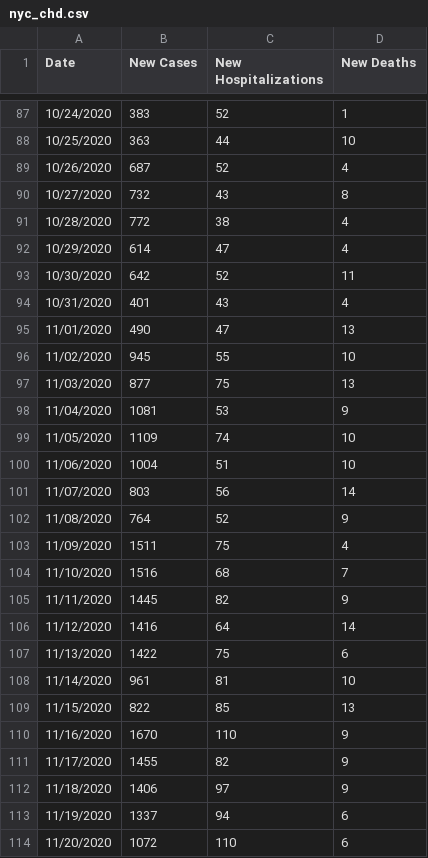
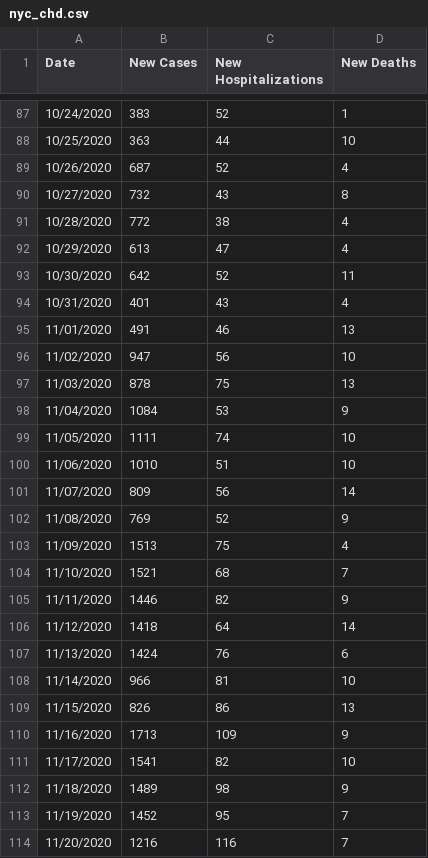
Before and after one commit to violettracker/nyutracker, a CSV file: dynamic/nyc_chd.csv, drawn as a sheet; only a part is shown, gaps mark what is left out; the diff covers the shown part only.

```diff
--- a/dynamic/nyc_chd.csv
+++ b/dynamic/nyc_chd.csv
@@ -91,24 +91,24 @@ Date,New Cases,New Hospitalizations,New Deaths
 10/28/2020,772,38,4
-10/29/2020,614,47,4
+10/29/2020,613,47,4
 10/30/2020,642,52,11
 10/31/2020,401,43,4
-11/01/2020,490,47,13
-11/02/2020,945,55,10
-11/03/2020,877,75,13
-11/04/2020,1081,53,9
-11/05/2020,1109,74,10
-11/06/2020,1004,51,10
-11/07/2020,803,56,14
-11/08/2020,764,52,9
-11/09/2020,1511,75,4
-11/10/2020,1516,68,7
-11/11/2020,1445,82,9
-11/12/2020,1416,64,14
-11/13/2020,1422,75,6
-11/14/2020,961,81,10
-11/15/2020,822,85,13
-11/16/2020,1670,110,9
-11/17/2020,1455,82,9
-11/18/2020,1406,97,9
-11/19/2020,1337,94,6
-11/20/2020,1072,110,6
+11/01/2020,491,46,13
+11/02/2020,947,56,10
+11/03/2020,878,75,13
+11/04/2020,1084,53,9
+11/05/2020,1111,74,10
+11/06/2020,1010,51,10
+11/07/2020,809,56,14
+11/08/2020,769,52,9
+11/09/2020,1513,75,4
+11/10/2020,1521,68,7
+11/11/2020,1446,82,9
+11/12/2020,1418,64,14
+11/13/2020,1424,76,6
+11/14/2020,966,81,10
+11/15/2020,826,86,13
+11/16/2020,1713,109,9
+11/17/2020,1541,82,10
+11/18/2020,1489,98,9
+11/19/2020,1452,95,7
+11/20/2020,1216,116,7
```
Also changed, not shown: 1 added row and 23 edited cells elsewhere in this file, dynamic/nyc_positivity.csv.
